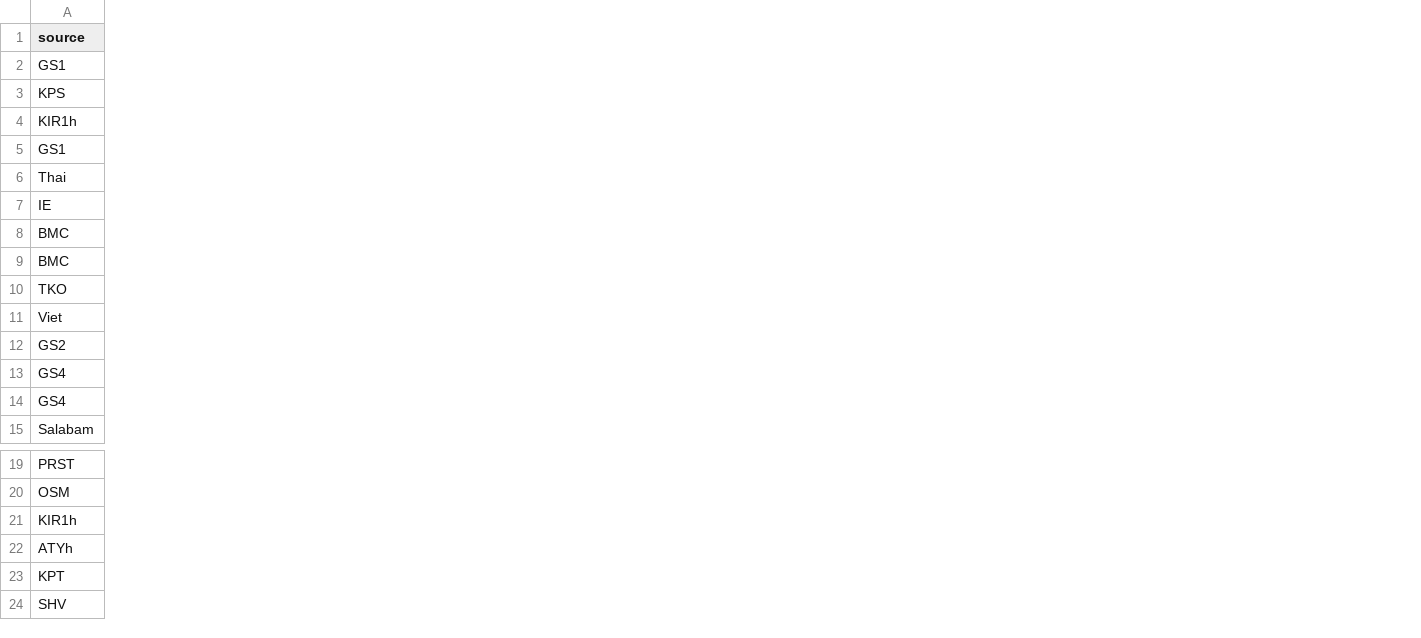
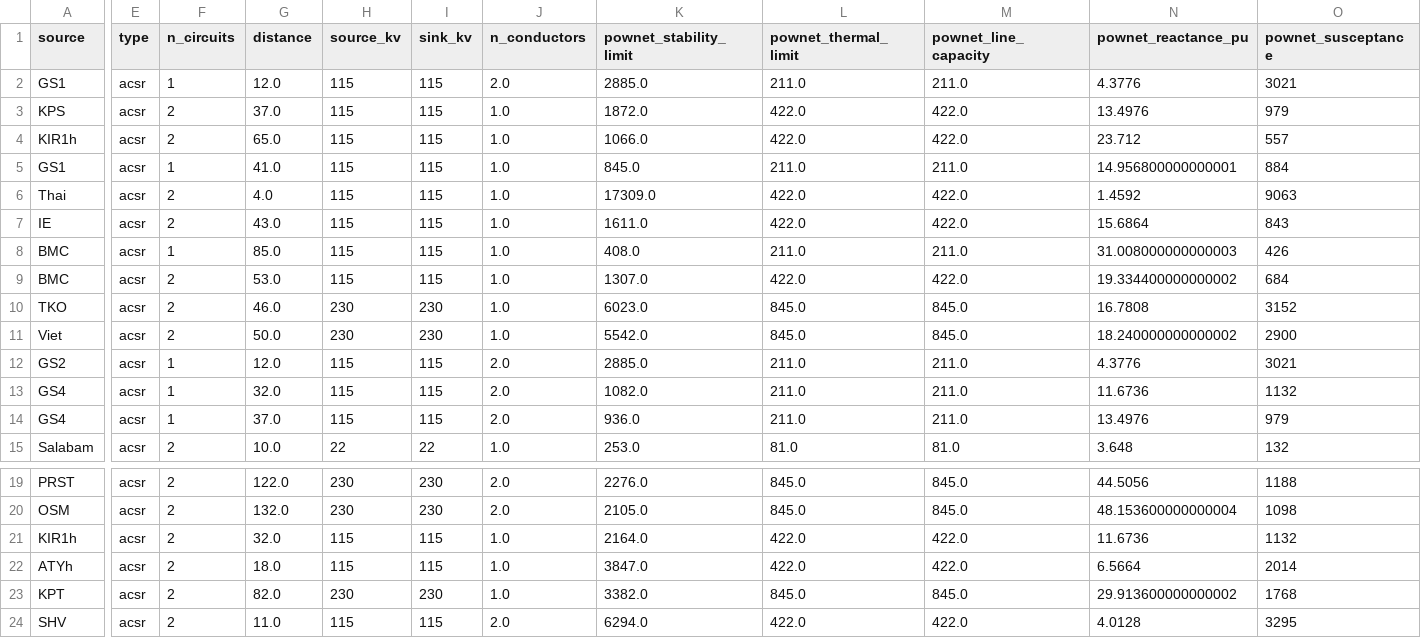
Before and after one commit to Critical-Infrastructure-Systems-Lab/PowNet, a CSV file: model_library/cambodia/transmission.csv, drawn as a sheet; only a part is shown, gaps mark what is left out; the diff covers the shown part only; the diff names each change by its address in the sheet, - before the commit and + after, or states it on an @@ line.

```diff
--- a/model_library/cambodia/transmission.csv
+++ b/model_library/cambodia/transmission.csv
+column E (type), rows 2-15: all acsr; rows 19-24: all acsr
+column F (n_circuits), rows 2-15: 1 | 2 | 2 | 1 | 2 | 2 | 1 | 2 | 2 | 2 | 1 | 1 | 1 | 2; rows 19-24: all 2
+column G (distance), rows 2-15: 12.0 | 37.0 | 65.0 | 41.0 | 4.0 | 43.0 | 85.0 | 53.0 | 46.0 | 50.0 | 12.0 | 32.0 | 37.0 | 10.0; rows 19-24: 122.0 | 132.0 | 32.0 | 18.0 | 82.0 | 11.0
+column H (source_kv), rows 2-15: 115 | 115 | 115 | 115 | 115 | 115 | 115 | 115 | 230 | 230 | 115 | 115 | 115 | 22; rows 19-24: 230 | 230 | 115 | 115 | 230 | 115
+column I (sink_kv), rows 2-15: 115 | 115 | 115 | 115 | 115 | 115 | 115 | 115 | 230 | 230 | 115 | 115 | 115 | 22; rows 19-24: 230 | 230 | 115 | 115 | 230 | 115
+column J (n_conductors), rows 2-15: 2.0 | 1.0 | 1.0 | 1.0 | 1.0 | 1.0 | 1.0 | 1.0 | 1.0 | 1.0 | 2.0 | 2.0 | 2.0 | 1.0; rows 19-24: 2.0 | 2.0 | 1.0 | 1.0 | 1.0 | 2.0
+column K (pownet_stability_limit), rows 2-15: 2885.0 | 1872.0 | 1066.0 | 845.0 | 17309.0 | 1611.0 | 408.0 | 1307.0 | 6023.0 | 5542.0 | 2885.0 | 1082.0 | 936.0 | 253.0; rows 19-24: 2276.0 | 2105.0 | 2164.0 | 3847.0 | 3382.0 | 6294.0
+column L (pownet_thermal_limit), rows 2-15: 211.0 | 422.0 | 422.0 | 211.0 | 422.0 | 422.0 | 211.0 | 422.0 | 845.0 | 845.0 | 211.0 | 211.0 | 211.0 | 81.0; rows 19-24: 845.0 | 845.0 | 422.0 | 422.0 | 845.0 | 422.0
+column M (pownet_line_capacity), rows 2-15: 211.0 | 422.0 | 422.0 | 211.0 | 422.0 | 422.0 | 211.0 | 422.0 | 845.0 | 845.0 | 211.0 | 211.0 | 211.0 | 81.0; rows 19-24: 845.0 | 845.0 | 422.0 | 422.0 | 845.0 | 422.0
+column N (pownet_reactance_pu), rows 2-15: 4.3776 | 13.4976 | 23.712 | 14.956800000000001 | 1.4592 | 15.6864 | 31.008000000000003 | 19.334400000000002 | 16.7808 | 18.240000000000002 | 4.3776 | 11.6736 | 13.4976 | 3.648; rows 19-24: 44.5056 | 48.153600000000004 | 11.6736 | 6.5664 | 29.913600000000002 | 4.0128
+column O (pownet_susceptance), rows 2-15: 3021 | 979 | 557 | 884 | 9063 | 843 | 426 | 684 | 3152 | 2900 | 3021 | 1132 | 979 | 132; rows 19-24: 1188 | 1098 | 1132 | 2014 | 1768 | 3295
```
Also changed, not shown: 21 edited cells elsewhere in this file, model_library/cambodia/demand_export.csv, model_library/cambodia/derate_factor.csv, 18 other files.
